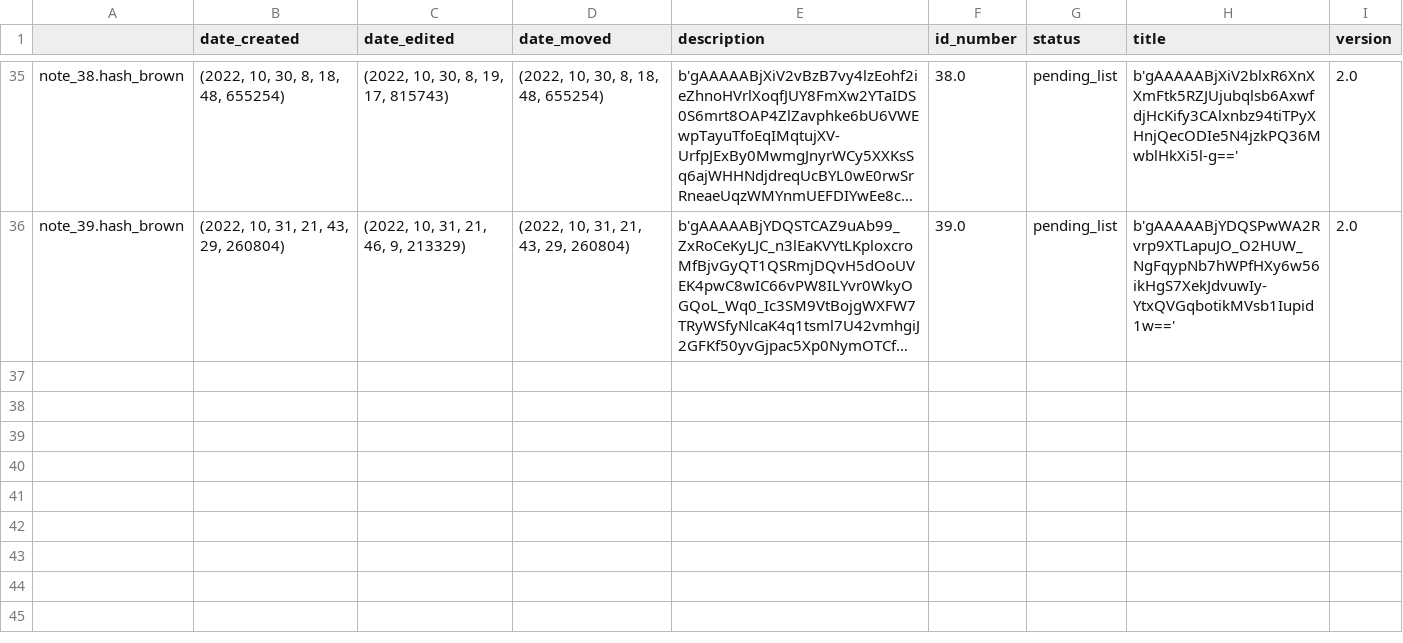
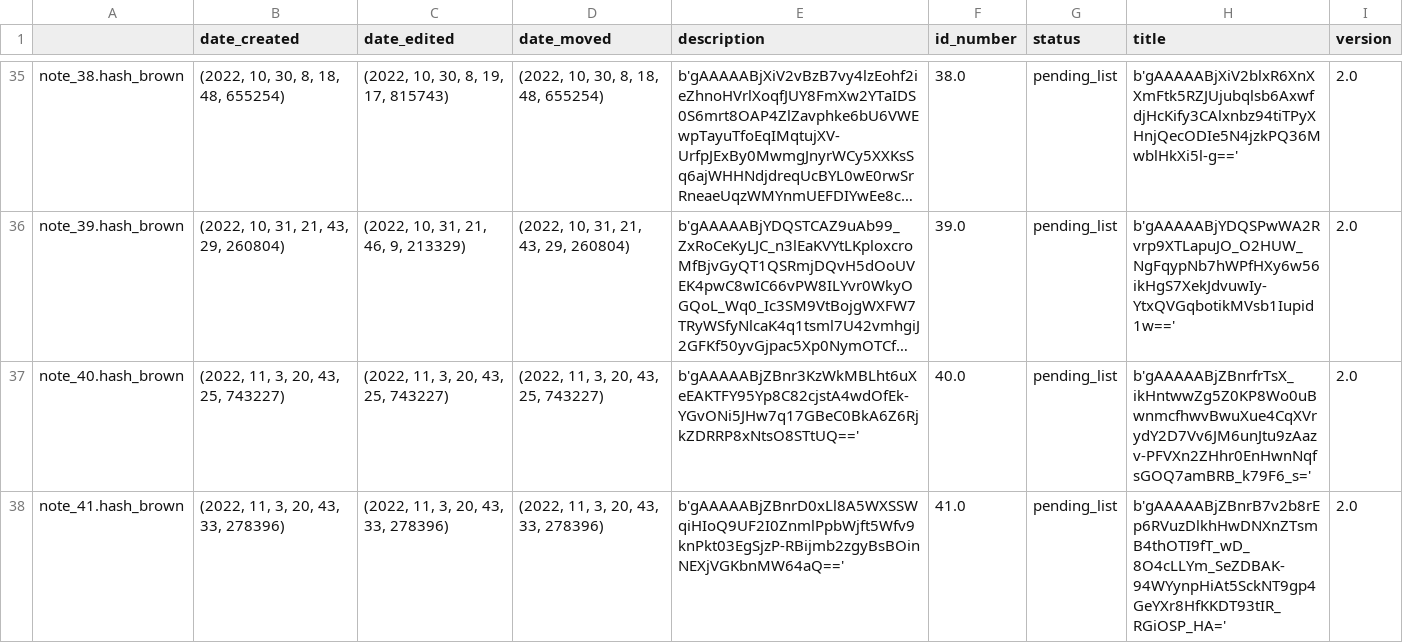
Before and after one commit to Mazchoo/ToDoQt, a CSV file: SavedToDo/saved_content.csv, drawn as a sheet; only a part is shown, gaps mark what is left out; long unchanged cells end in …; the diff names each change by its address in the sheet, - before the commit and + after, or states it on an @@ line.

Commit message:
Updated ToDo items

```diff
--- a/SavedToDo/saved_content.csv
+++ b/SavedToDo/saved_content.csv
+row 37: note_40.hash_brown | (2022, 11, 3, 20, 43, 25, 743227) | (2022, 11, 3, 20, 43, 25, 743227) | (2022, 11, 3, 20, 43, 25, 743227) | b'gAAAAABjZBnr3KzWkMBLht6uXeEAKTFY95Yp8C82cjstA4wdOfEk-YGvONi5JHw7q17GBeC0BkA6Z6RjkZDRRP8xNtsO8STtUQ==' | 40.0 | pending_list | b'gAAAAABjZBnrfrTsX_ikHntwwZg5Z0KP8Wo0uBwnmcfhwvBwuXue4CqXVrydY2D7Vv6JM6unJtu9zAazv-PFVXn2ZHhr0EnHwnNqfsGOQ7amBRB_k79F6_s=' | 2.0
+row 38: note_41.hash_brown | (2022, 11, 3, 20, 43, 33, 278396) | (2022, 11, 3, 20, 43, 33, 278396) | (2022, 11, 3, 20, 43, 33, 278396) | b'gAAAAABjZBnrD0xLl8A5WXSSWqiHIoQ9UF2I0ZnmlPpbWjft5Wfv9knPkt03EgSjzP-RBijmb2zgyBsBOinNEXjVGKbnMW64aQ==' | 41.0 | pending_list | b'gAAAAABjZBnrB7v2b8rEp6RVuzDlkhHwDNXnZTsmB4thOTI9fT_wD_8O4cLLYm_SeZDBAK-94WYynpHiAt5SckNT9gp4GeYXr8HfKKDT93tIR_RGiOSP_HA=' | 2.0
```
